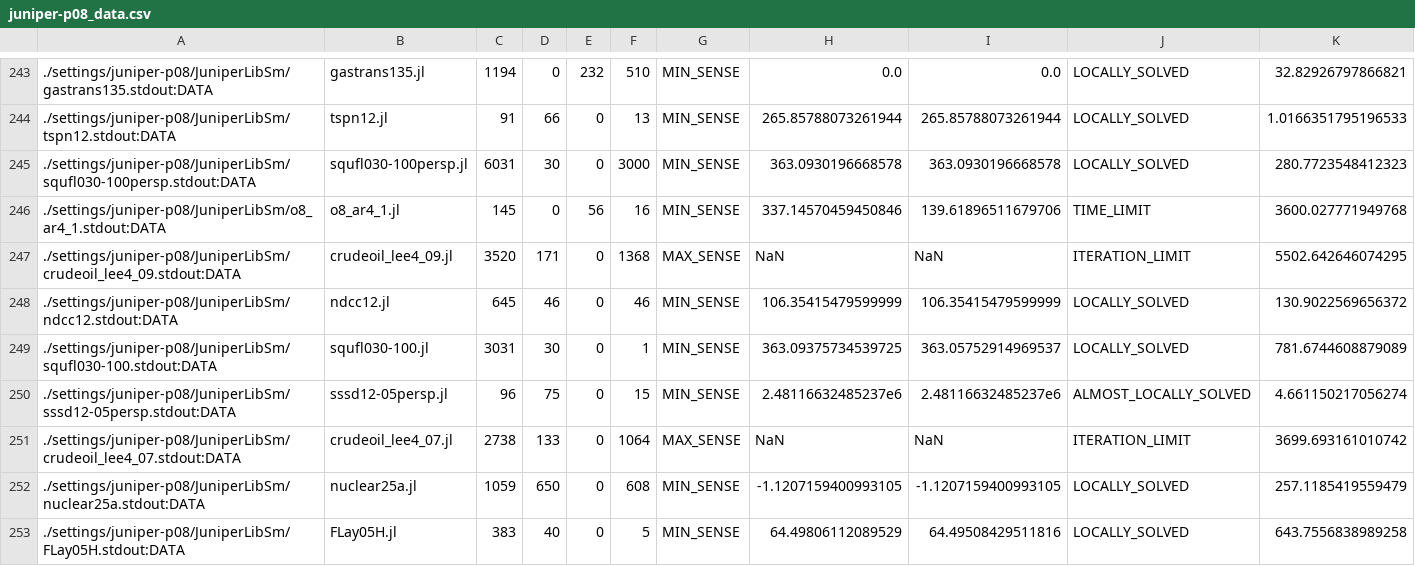
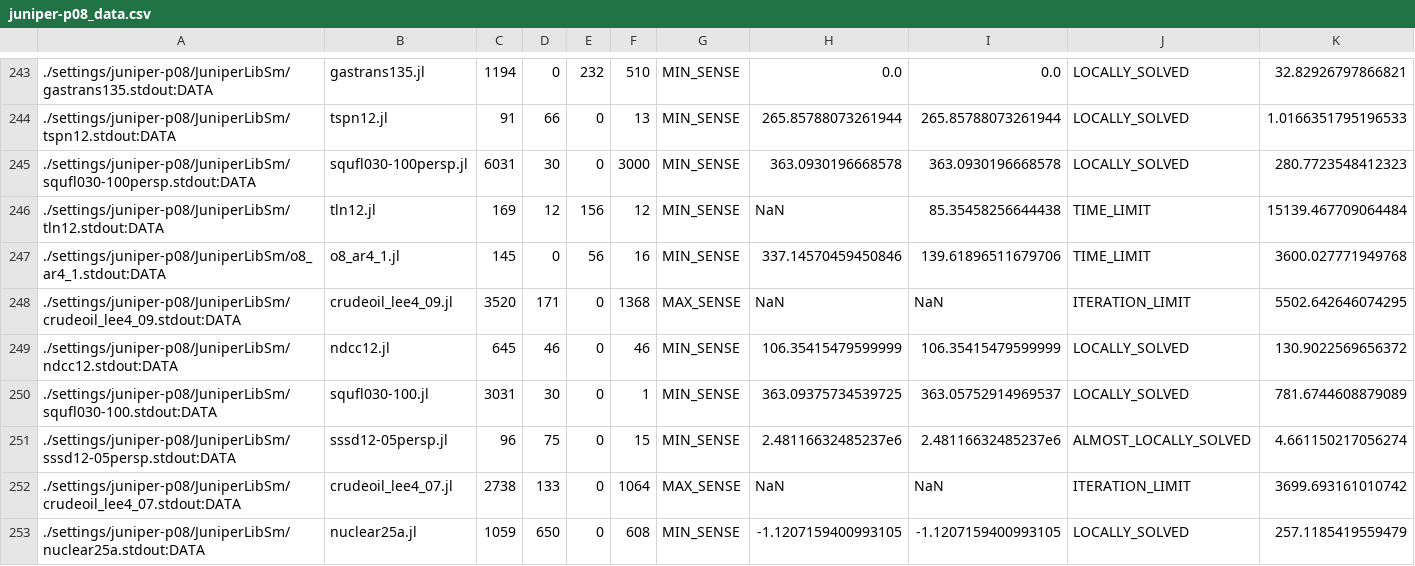
Before and after one commit to Wikunia/BnBVisual, a CSV file: data/juniper-p08_data.csv, drawn as a sheet; only a part is shown, gaps mark what is left out; the shorter side is filled out with more unchanged rows.

Commit message:
updating data

```diff
--- a/data/juniper-p08_data.csv
+++ b/data/juniper-p08_data.csv
@@ -245,2 +245,3 @@
 ./settings/juniper-p08/JuniperLibSm/squfl030-100persp.stdout:DATA, squfl030-100persp.jl, 6031, 30, 0, 3000, MIN_SENSE, 363.0930196668578, 363.0930196668578, LOCALLY_SOLVED, 280.7723548412323
+./settings/juniper-p08/JuniperLibSm/tln12.stdout:DATA, tln12.jl, 169, 12, 156, 12, MIN_SENSE, NaN, 85.35458256644438, TIME_LIMIT, 15139.467709064484
 ./settings/juniper-p08/JuniperLibSm/o8_ar4_1.stdout:DATA, o8_ar4_1.jl, 145, 0, 56, 16, MIN_SENSE, 337.14570459450846, 139.61896511679706, TIME_LIMIT, 3600.027771949768
```
